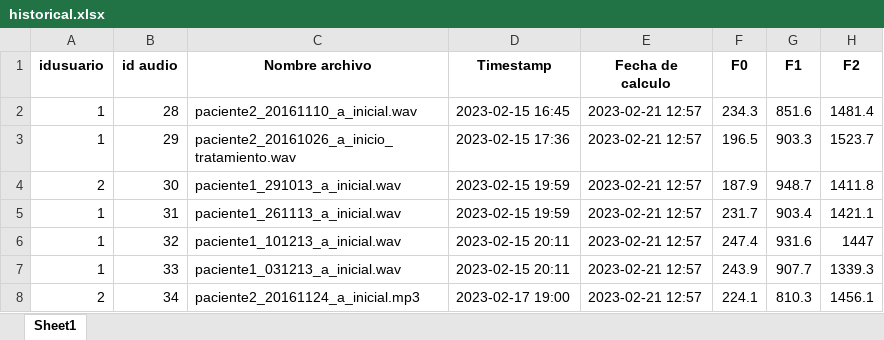
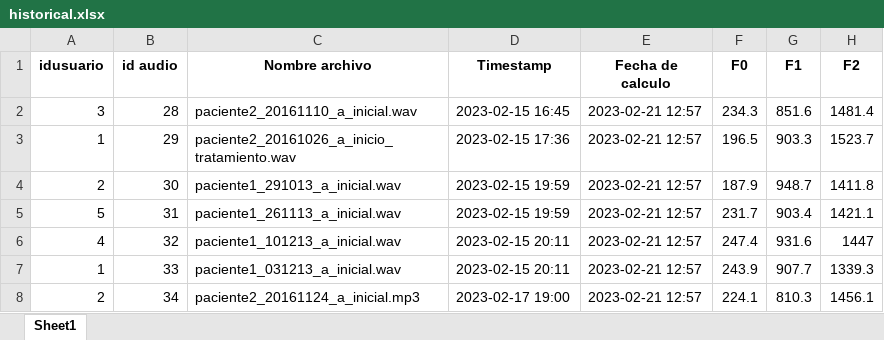
Before and after one commit to stban07/proyecto-practica-audios-main, an Excel workbook: archivos_excel/historical.xlsx, sheet Sheet1, drawn as a sheet; only a part is shown; values as stored, in another font and other column widths than the file's, no borders; the diff names each change by its address in the sheet, - before the commit and + after, or states it on an @@ line.

```diff
--- a/archivos_excel/historical.xlsx (sheet Sheet1)
+++ b/archivos_excel/historical.xlsx (sheet Sheet1)
-A2 (idusuario): 1
+A2 (idusuario): 3
-A5 (idusuario): 1
+A5 (idusuario): 5
-A6 (idusuario): 1
+A6 (idusuario): 4
```
Also changed, not shown: 12 other files.
